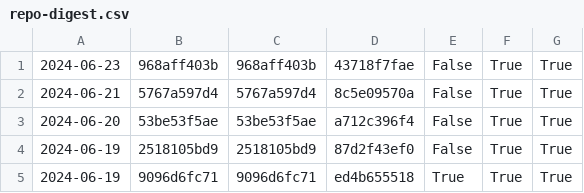
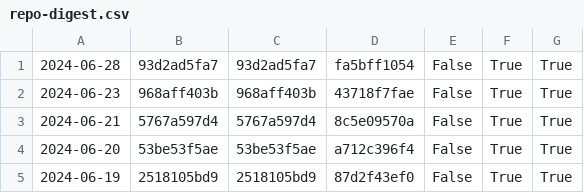
Before and after one commit to nomeata/lean-stage0-audit, a CSV file: repo-digest.csv, drawn as a sheet; only a part is shown; the shorter side is filled out with more unchanged rows.

```diff
--- a/repo-digest.csv
+++ b/repo-digest.csv
@@ -1 +1,2 @@
+2024-06-28,93d2ad5fa7,93d2ad5fa7,fa5bff1054,False,True,True
 2024-06-23,968aff403b,968aff403b,43718f7fae,False,True,True
```
Also changed, not shown: builds.csv, 1 other file.
